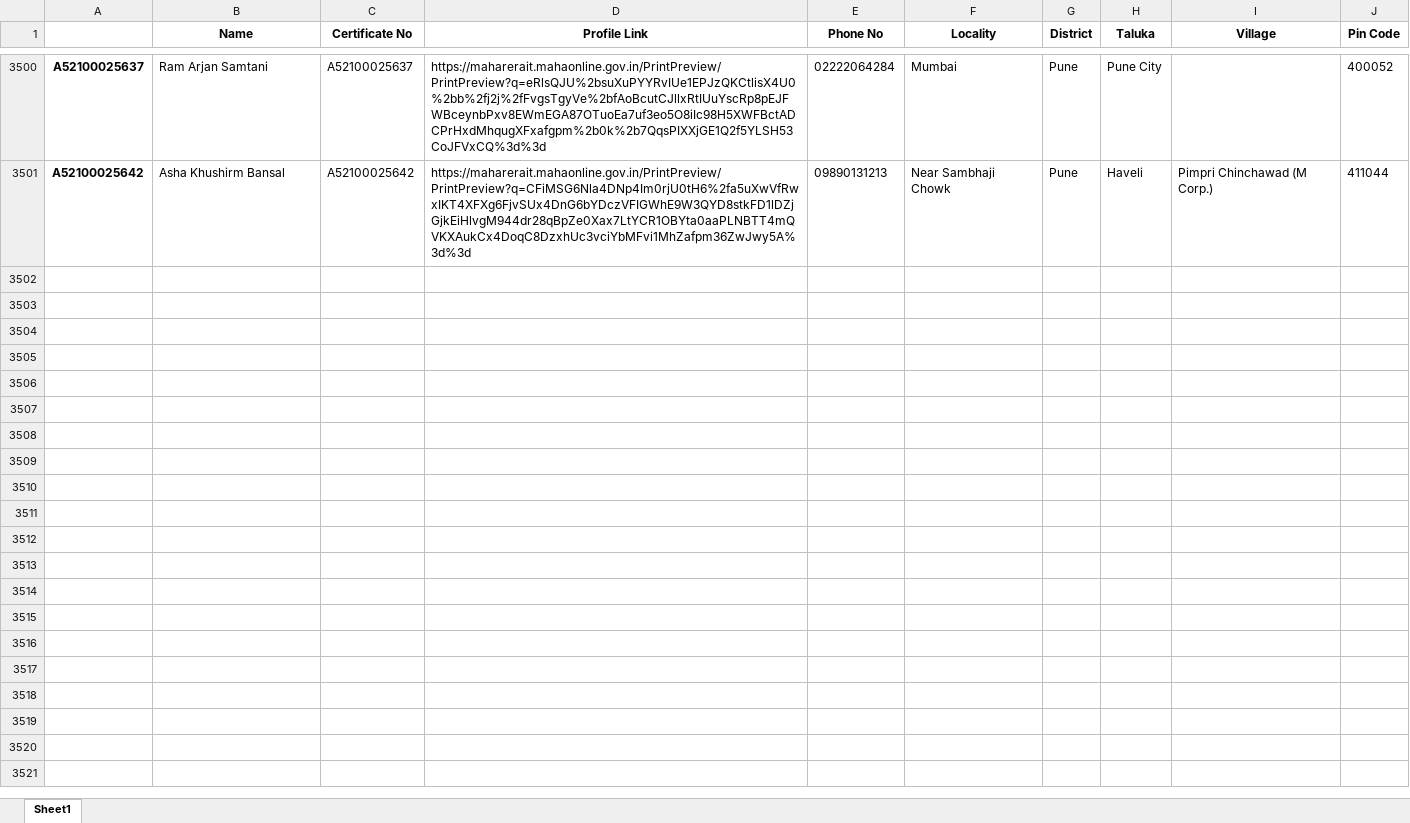
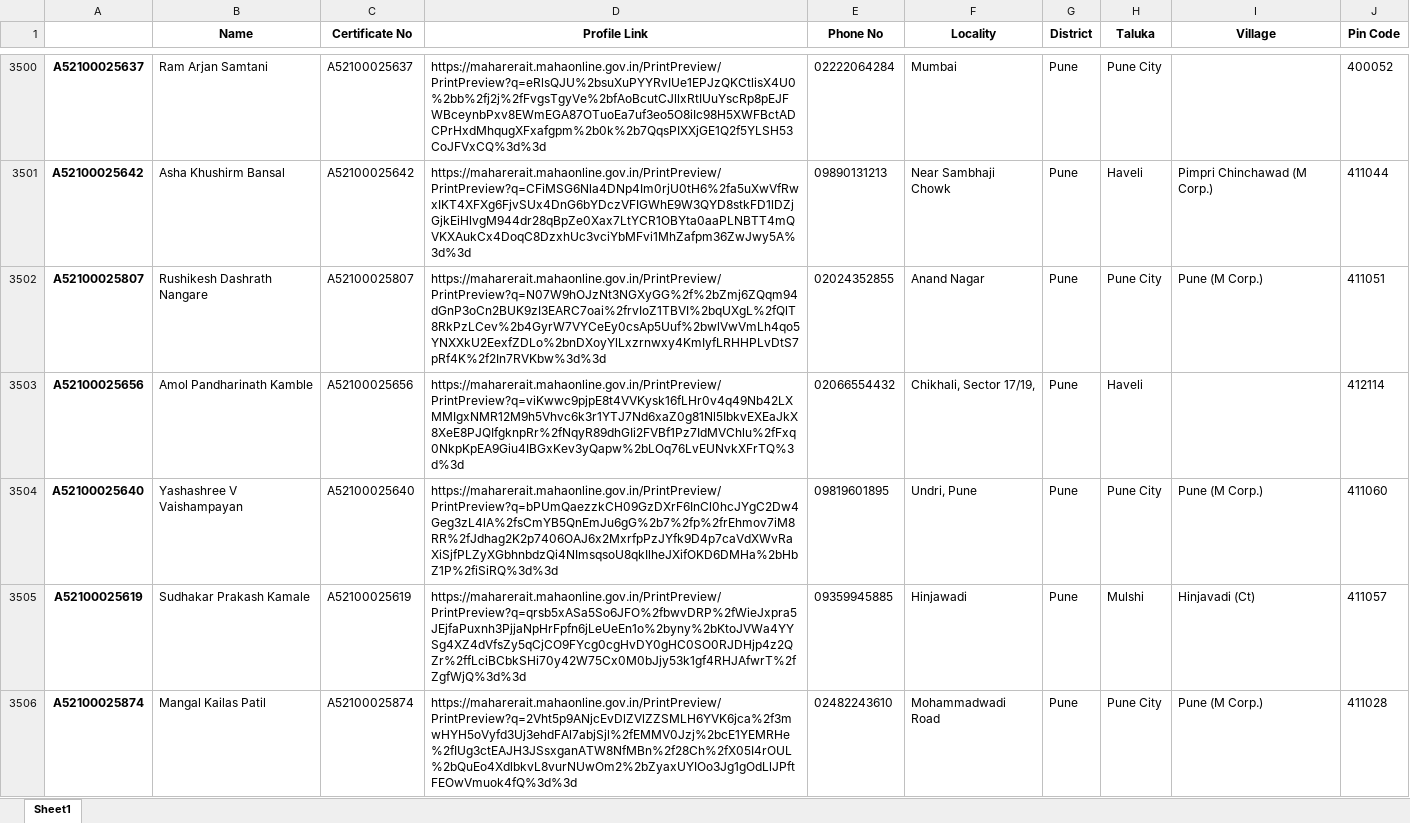
Before and after one commit to surajsnanavare/rera-scrap-agent-details, an Excel workbook: rera_agent_details.xlsx, sheet Sheet1, drawn as a sheet; only a part is shown, gaps mark what is left out; values as stored, in another font and other column widths than the file's, no borders; the diff covers the shown part only; the diff names each change by its address in the sheet, - before the commit and + after, or states it on an @@ line.

```diff
--- a/rera_agent_details.xlsx (sheet Sheet1)
+++ b/rera_agent_details.xlsx (sheet Sheet1)
+row 3502: A52100025807 | Rushikesh Dashrath Nangare | A52100025807 | https://maharerait.mahaonline.gov.in/PrintPreview/PrintPreview?q=N07W9hOJzNt3NGXyGG%2f%2bZmj6ZQqm94dGnP3oCn2BUK9zI3EARC7oai%2frvIoZ1TBVI%2bqUXgL%2fQlT8RkPzLCev%2b4GyrW7VYCeEy0csAp5Uuf%2bwlVwVmLh4qo5YNXXkU2EexfZDLo%2bnDXoyYlLxzrnwxy4KmIyfLRHHPLvDtS7pRf4K%2f2In7RVKbw%3d%3d | 02024352855 | Anand Nagar | Pune | Pune City | Pune (M Corp.) | 411051
+row 3503: A52100025656 | Amol Pandharinath Kamble | A52100025656 | https://maharerait.mahaonline.gov.in/PrintPreview/PrintPreview?q=viKwwc9pjpE8t4VVKysk16fLHr0v4q49Nb42LXMMIgxNMR12M9h5Vhvc6k3r1YTJ7Nd6xaZ0g81Nl5IbkvEXEaJkX8XeE8PJQIfgknpRr%2fNqyR89dhGIi2FVBf1Pz7IdMVChlu%2fFxq0NkpKpEA9Giu4IBGxKev3yQapw%2bLOq76LvEUNvkXFrTQ%3d%3d | 02066554432 | Chikhali, Sector 17/19, | Pune | Haveli |  | 412114
+row 3504: A52100025640 | Yashashree V Vaishampayan | A52100025640 | https://maharerait.mahaonline.gov.in/PrintPreview/PrintPreview?q=bPUmQaezzkCH09GzDXrF6InCl0hcJYgC2Dw4Geg3zL4lA%2fsCmYB5QnEmJu6gG%2b7%2fp%2frEhmov7iM8RR%2fJdhag2K2p7406OAJ6x2MxrfpPzJYfk9D4p7caVdXWvRaXiSjfPLZyXGbhnbdzQi4NImsqsoU8qkIlheJXifOKD6DMHa%2bHbZ1P%2fiSiRQ%3d%3d | 09819601895 | Undri, Pune | Pune | Pune City | Pune (M Corp.) | 411060
+row 3505: A52100025619 | Sudhakar Prakash Kamale | A52100025619 | https://maharerait.mahaonline.gov.in/PrintPreview/PrintPreview?q=qrsb5xASa5So6JFO%2fbwvDRP%2fWieJxpra5JEjfaPuxnh3PjjaNpHrFpfn6jLeUeEn1o%2byny%2bKtoJVWa4YYSg4XZ4dVfsZy5qCjCO9FYcg0cgHvDY0gHC0SO0RJDHjp4z2QZr%2ffLciBCbkSHi70y42W75Cx0M0bJjy53k1gf4RHJAfwrT%2fZgfWjQ%3d%3d | 09359945885 | Hinjawadi | Pune | Mulshi | Hinjavadi (Ct) | 411057
+row 3506: A52100025874 | Mangal Kailas Patil | A52100025874 | https://maharerait.mahaonline.gov.in/PrintPreview/PrintPreview?q=2Vht5p9ANjcEvDlZVlZZSMLH6YVK6jca%2f3mwHYH5oVyfd3Uj3ehdFAl7abjSjl%2fEMMV0Jzj%2bcE1YEMRHe%2fIUg3ctEAJH3JSsxganATW8NfMBn%2f28Ch%2fX05I4rOUL%2bQuEo4XdlbkvL8vurNUwOm2%2bZyaxUYIOo3Jg1gOdLlJPftFEOwVmuok4fQ%3d%3d | 02482243610 | Mohammadwadi Road | Pune | Pune City | Pune (M Corp.) | 411028
```
Also changed, not shown: 45 added rows elsewhere in this sheet, 2 other files.
